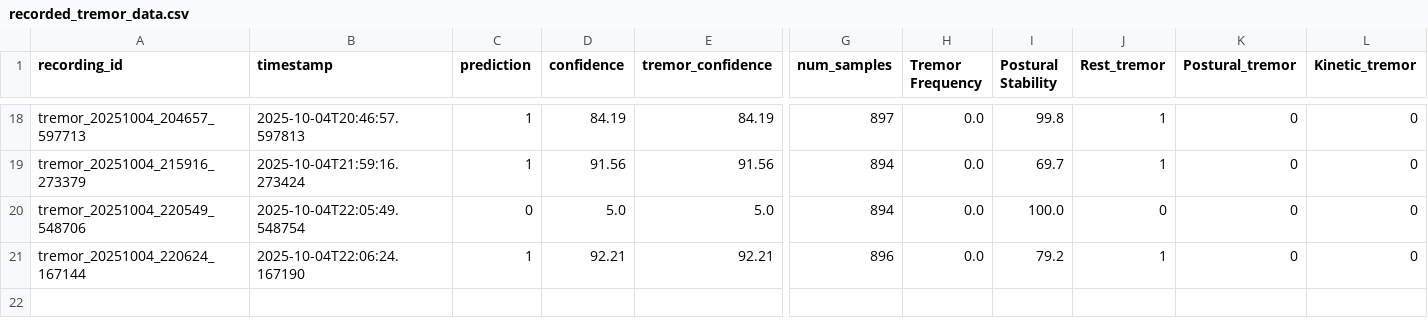
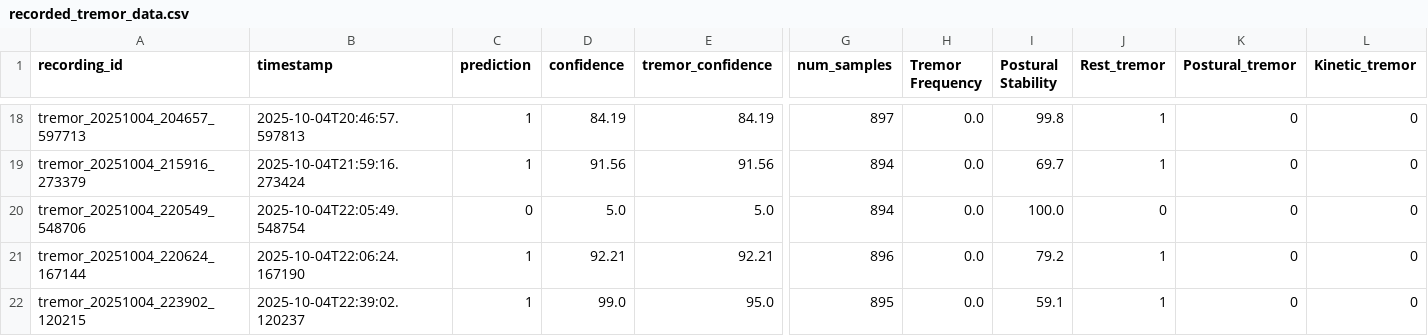
Before and after one commit to chaman2003/parkinson-detection, a CSV file: backend/recorded_data/tremor_data/recorded_tremor_data.csv, drawn as a sheet; only a part is shown, gaps mark what is left out; rows hold the shown columns only; the diff names each change by its address in the sheet, - before the commit and + after, or states it on an @@ line.

Commit message:
Update: Excel file have been updated with dynamic values

```diff
--- a/backend/recorded_data/tremor_data/recorded_tremor_data.csv
+++ b/backend/recorded_data/tremor_data/recorded_tremor_data.csv
+row 22: tremor_20251004_223902_120215 | 2025-10-04T22:39:02.120237 | 1 | 99.0 | 95.0 | 895 | 0.0 | 59.1 | 1 | 0 | 0
```
Also changed, not shown: 6 other files.
